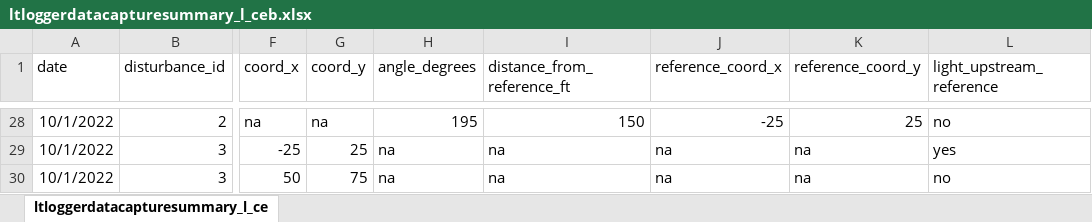
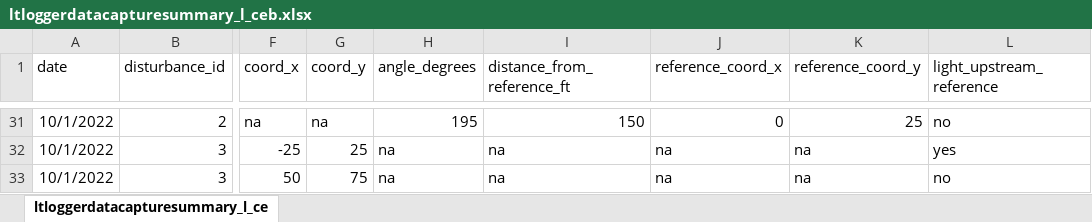
Before and after one commit to lramirez55/prj_lauraramirez_sedimentplumes, an Excel workbook: data/ltloggerdatacapturesummary_l_ceb.xlsx, sheet ltloggerdatacapturesummary_l_ce, drawn as a sheet; only a part is shown, gaps mark what is left out; values as stored, in another font and other column widths than the file's, no borders; addresses are those after the commit; the diff covers the shown part only; the diff names each change by its address in the sheet, - before the commit and + after, or states it on an @@ line.

```diff
--- a/data/ltloggerdatacapturesummary_l_ceb.xlsx (sheet ltloggerdatacapturesummary_l_ce)
+++ b/data/ltloggerdatacapturesummary_l_ceb.xlsx (sheet ltloggerdatacapturesummary_l_ce)
-J31 (reference_coord_x): -25
+J31 (reference_coord_x): 0
```
Also changed, not shown: 3 added rows and 21 edited cells elsewhere in this sheet, formulas that keep their value.
